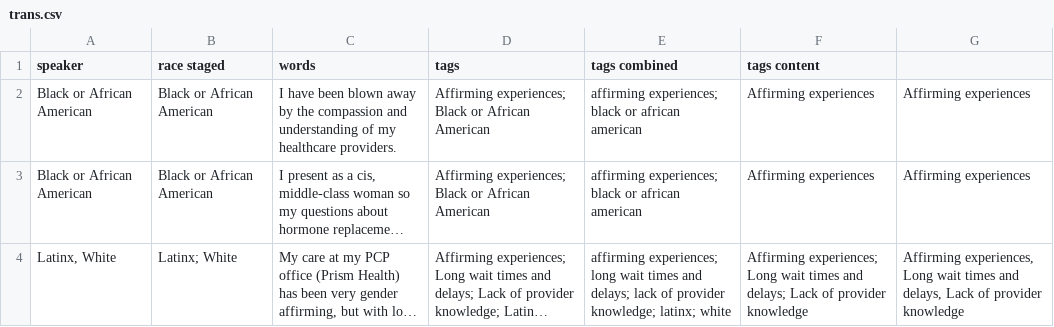
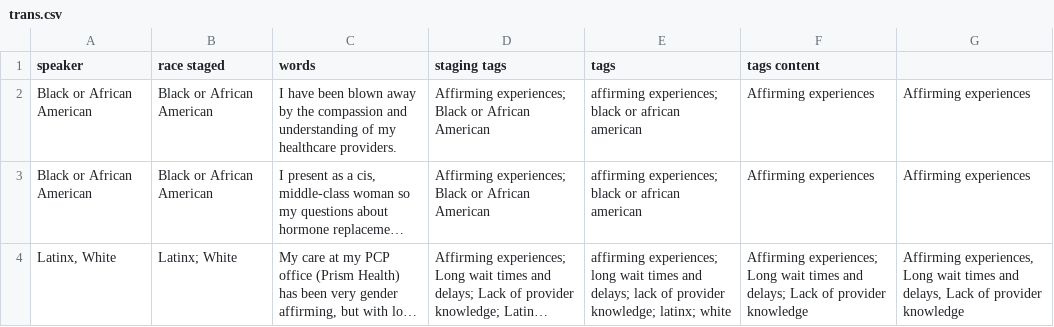
Before and after one commit to marcosvdotcom/ohea_chna, a CSV file: _data/transcripts/trans.csv, drawn as a sheet; only a part is shown; long unchanged cells end in ….

```diff
--- a/_data/transcripts/trans.csv
+++ b/_data/transcripts/trans.csv
@@ -1,2 +1,2 @@
-speaker,race staged,words,tags,tags combined,tags content,
+speaker,race staged,words,staging tags,tags,tags content,
 Black or African American,Black or African American,I have been blown away by the compassion and understanding of my healthcare providers.,Affirming experiences; Black or African American,affirming experiences; black or african american,Affirming experiences,Affirming experiences
```
Also changed, not shown: _data/transcripts/repro.csv, _data/transcripts/zbest.csv.
